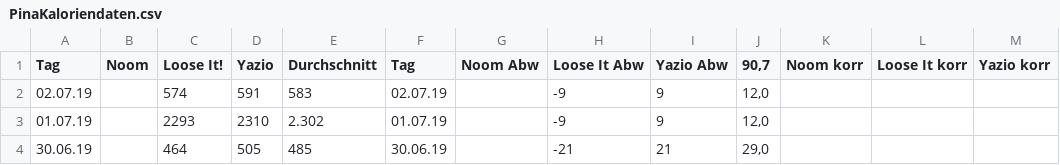
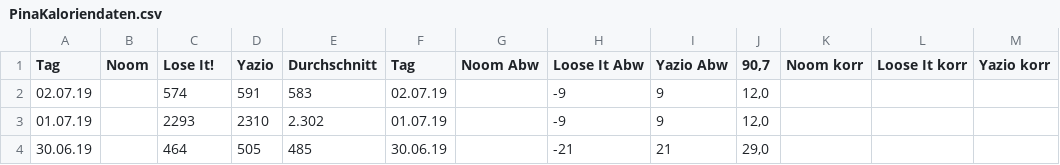
Before and after one commit to pinae/Altair-examples, a CSV file: PinaKaloriendaten.csv, drawn as a sheet; only a part is shown.

Commit message:
typo

```diff
--- a/PinaKaloriendaten.csv
+++ b/PinaKaloriendaten.csv
@@ -1,2 +1,2 @@
-Tag,Noom,Loose It!,Yazio,Durchschnitt,Tag,Noom Abw,Loose It Abw,Yazio Abw,"90,7",Noom korr,Loose It korr,Yazio korr
+Tag,Noom,Lose It!,Yazio,Durchschnitt,Tag,Noom Abw,Loose It Abw,Yazio Abw,"90,7",Noom korr,Loose It korr,Yazio korr
 02.07.19,,574,591,583,02.07.19,,-9,9,"12,0",,,
```
Also changed, not shown: 1 other file.
